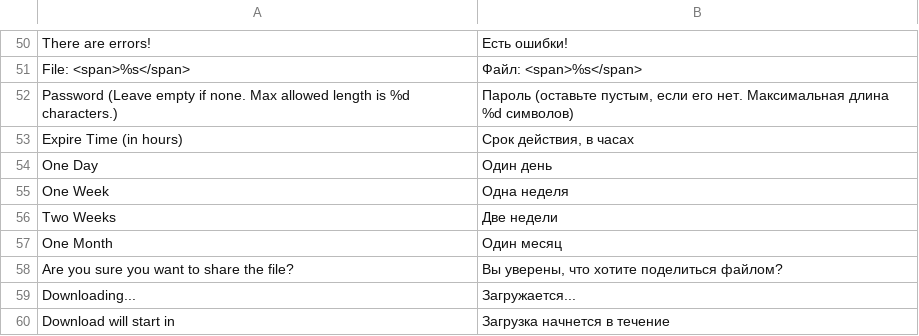
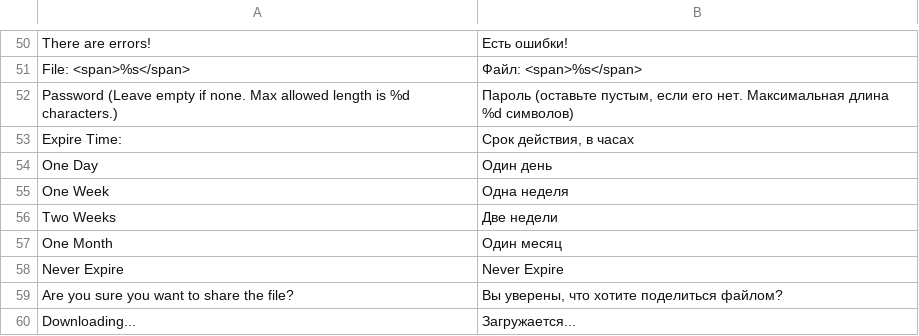
Before and after one commit to bvcsource/sxweb, a CSV file: application/languages/ru.csv, drawn as a sheet; only a part is shown, gaps mark what is left out; the shorter side is filled out with more unchanged rows.

```diff
--- a/application/languages/ru.csv
+++ b/application/languages/ru.csv
@@ -52,3 +52,3 @@
 "Password (Leave empty if none. Max allowed length is %d characters.)","Пароль (оставьте пустым, если его нет. Максимальная длина %d символов)"
-"Expire Time (in hours)","Срок действия, в часах"
+"Expire Time:","Срок действия, в часах"
 "One Day","Один день"
@@ -57,2 +57,3 @@
 "One Month","Один месяц"
+"Never Expire","Never Expire"
 "Are you sure you want to share the file?","Вы уверены, что хотите поделиться файлом?"
```
Also changed, not shown: application/languages/de.csv, application/languages/en.csv, 5 other files.
